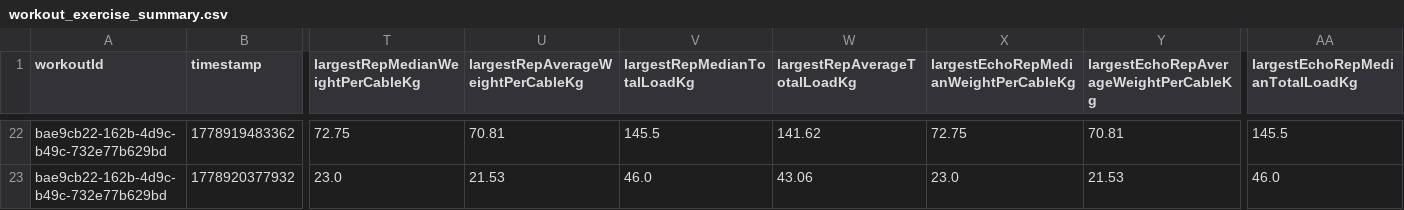
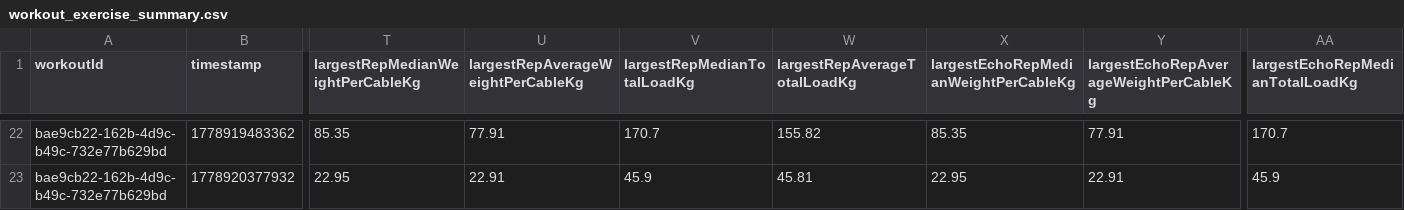
Before and after one commit to andokalled-spec/phoenix-data-analytics, a CSV file: vitruvian_tables/workout_exercise_summary.csv, drawn as a sheet; only a part is shown, gaps mark what is left out; the diff covers the shown part only; the diff names each change by its address in the sheet, - before the commit and + after, or states it on an @@ line.

```diff
--- a/vitruvian_tables/workout_exercise_summary.csv
+++ b/vitruvian_tables/workout_exercise_summary.csv
-T22 (largestRepMedianWeightPerCableKg): 72.75
+T22 (largestRepMedianWeightPerCableKg): 85.35
-U22: 70.81
+U22: 77.91
-V22 (largestRepMedianTotalLoadKg): 145.5
+V22 (largestRepMedianTotalLoadKg): 170.7
-W22 (largestRepAverageTotalLoadKg): 141.62
+W22 (largestRepAverageTotalLoadKg): 155.82
-X22: 72.75
+X22: 85.35
-Y22: 70.81
+Y22: 77.91
-AA22 (largestEchoRepMedianTotalLoadKg): 145.5
+AA22 (largestEchoRepMedianTotalLoadKg): 170.7
-T23 (largestRepMedianWeightPerCableKg): 23.0
+T23 (largestRepMedianWeightPerCableKg): 22.95
-U23: 21.53
+U23: 22.91
-V23 (largestRepMedianTotalLoadKg): 46.0
+V23 (largestRepMedianTotalLoadKg): 45.9
-W23 (largestRepAverageTotalLoadKg): 43.06
+W23 (largestRepAverageTotalLoadKg): 45.81
-X23: 23.0
+X23: 22.95
-Y23: 21.53
+Y23: 22.91
-AA23 (largestEchoRepMedianTotalLoadKg): 46.0
+AA23 (largestEchoRepMedianTotalLoadKg): 45.9
```
Also changed, not shown: 135 edited cells elsewhere in this file, vitruvian_tables/sessions.csv, 3 other files.
